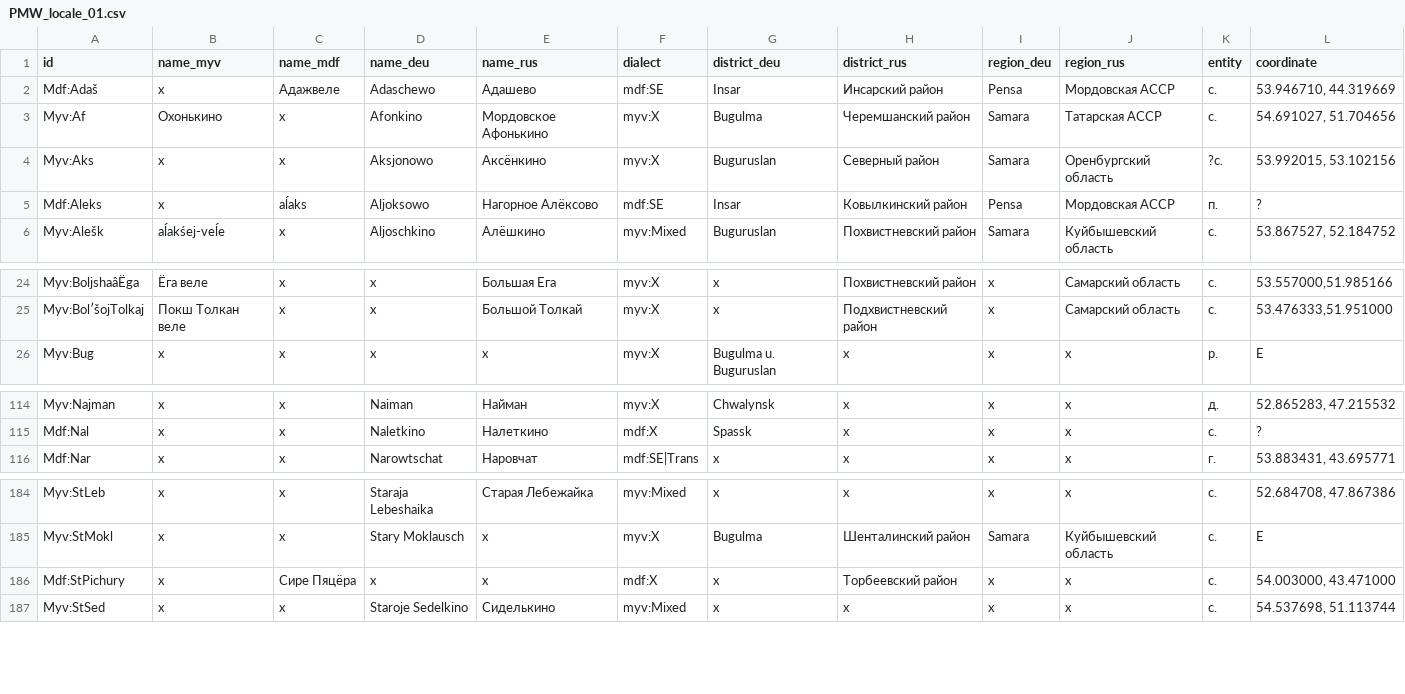
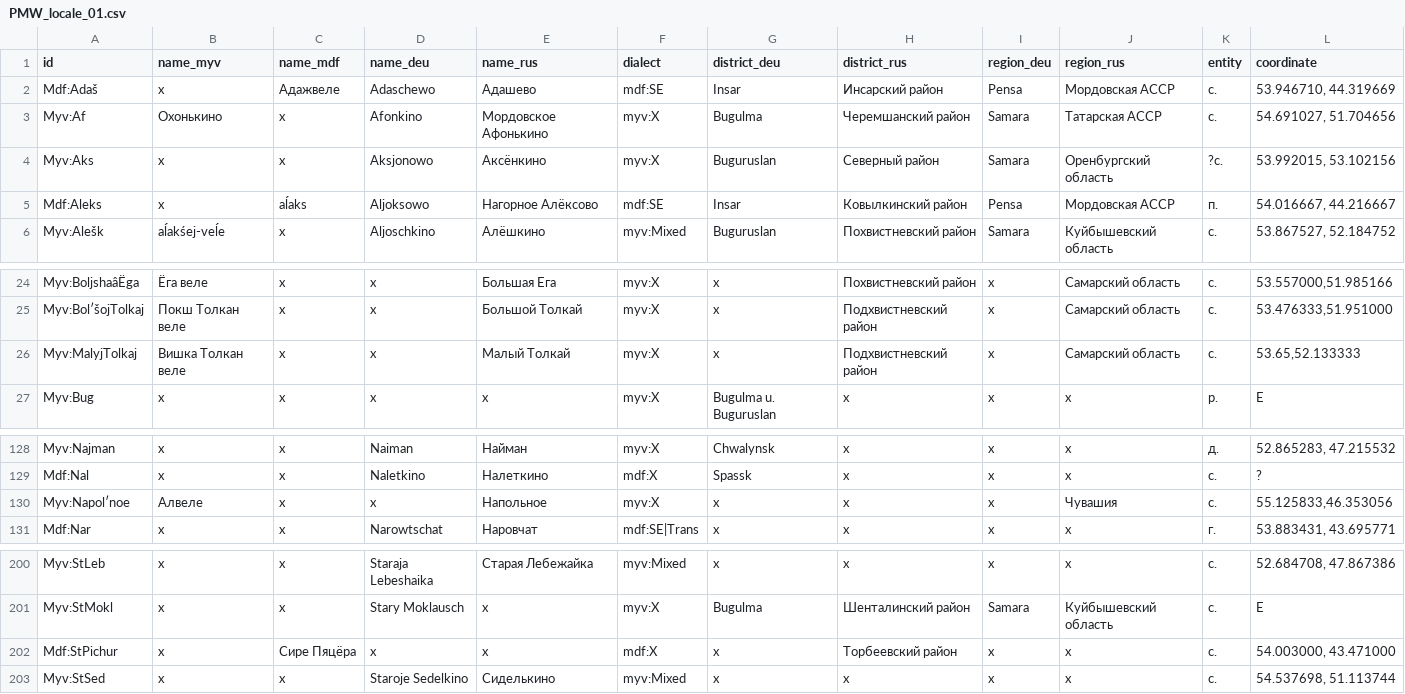
Before and after one commit to rueter/Mordvin-Varieties, a CSV file: PMW_locale_01.csv, drawn as a sheet; only a part is shown, gaps mark what is left out; the diff covers the shown part only.

```diff
--- a/PMW_locale_01.csv
+++ b/PMW_locale_01.csv
@@ -4,3 +4,3 @@ Myv:Af,Охонькино,x,Afonkino,Мордовское Афонькино,myv
 Myv:Aks,x,x,Aksjonowo,Аксёнкино,myv:X,Buguruslan,Северный район,Samara,Оренбургский область,?с.,"53.992015, 53.102156"
-Mdf:Aleks,x,aĺaks,Aljoksowo,Нагорное Алёксово,mdf:SE,Insar,Ковылкинский район,Pensa,Мордовская АССР,п.,?
+Mdf:Aleks,x,aĺaks,Aljoksowo,Нагорное Алёксово,mdf:SE,Insar,Ковылкинский район,Pensa,Мордовская АССР,п.,"54.016667, 44.216667"
 Myv:Alešk,aĺakśej-veĺe,x,Aljoschkino,Алёшкино,myv:Mixed,Buguruslan,Похвистневский район,Samara,Куйбышевский область,с.,"53.867527, 52.184752"
@@ -25,2 +25,3 @@ Myv:BoljshaâËga,Ёга веле,x,x,Большая Ега,myv:X,x,Похвис
 Myv:BolʹšojTolkaj,Покш Толкан веле,x,x,Большой Толкай,myv:X,x,Подхвистневский район,x,Самарский область,с.,"53.476333,51.951000"
+Myv:MalyjTolkaj,Вишка Толкан веле,x,x,Малый Толкай,myv:X,x,Подхвистневский район,x,Самарский область,с.,"53.65,52.133333"
 Myv:Bug,x,x,x,x,myv:X,Bugulma u. Buguruslan,x,x,x,р.,E
@@ -115,2 +129,3 @@ Myv:Najman,x,x,Naiman,Найман,myv:X,Chwalynsk,x,x,x,д.,"52.865283, 47.2155
 Mdf:Nal,x,x,Naletkino,Налеткино,mdf:X,Spassk,x,x,x,с.,?
+Myv:Napolʹnoe,Алвеле,x,x,Напольное,myv:X,x,x,x,Чувашия,с.,"55.125833,46.353056"
 Mdf:Nar,x,x,Narowtschat,Наровчат,mdf:SE|Trans,x,x,x,x,г.,"53.883431, 43.695771"
@@ -185,3 +201,3 @@ Myv:StLeb,x,x,Staraja Lebeshaika,Старая Лебежайка,myv:Mixed,x,x,x
 Myv:StMokl,x,x,Stary Moklausch,x,myv:X,Bugulma,Шенталинский район,Samara,Куйбышевский область,с.,E
-Mdf:StPichury,x,Сире Пяцёра,x,x,mdf:X,x,Торбеевский район,x,x,с.,"54.003000, 43.471000"
+Mdf:StPichur,x,Сире Пяцёра,x,x,mdf:X,x,Торбеевский район,x,x,с.,"54.003000, 43.471000"
 Myv:StSed,x,x,Staroje Sedelkino,Сиделькино,myv:Mixed,x,x,x,x,с.,"54.537698, 51.113744"
```
Also changed, not shown: 14 added rows and 5 edited cells elsewhere in this file, 1 other file.
